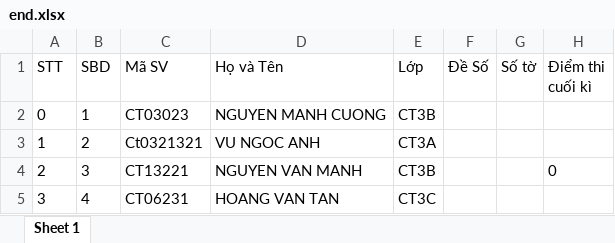
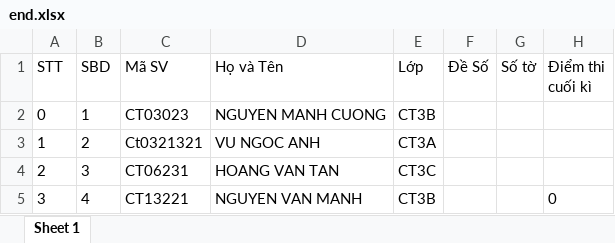
Before and after one commit to muadongyeuthuong3x/datn1, an Excel workbook: be/formatFile/end.xlsx, sheet Sheet 1, drawn as a sheet; values as stored, in another font and other column widths than the file's, no borders; the diff names each change by its address in the sheet, - before the commit and + after, or states it on an @@ line.

```diff
--- a/be/formatFile/end.xlsx (sheet Sheet 1)
+++ b/be/formatFile/end.xlsx (sheet Sheet 1)
-C4 (Mã SV): CT13221
+C4 (Mã SV): CT06231
-D4 (Họ và Tên): NGUYEN VAN MANH
+D4 (Họ và Tên): HOANG VAN TAN
-E4 (Lớp): CT3B
+E4 (Lớp): CT3C
-H4 (Điểm thi cuối kì): 0
+H4 (Điểm thi cuối kì): (empty)
-C5 (Mã SV): CT06231
+C5 (Mã SV): CT13221
-D5 (Họ và Tên): HOANG VAN TAN
+D5 (Họ và Tên): NGUYEN VAN MANH
-E5 (Lớp): CT3C
+E5 (Lớp): CT3B
-H5 (Điểm thi cuối kì): (empty)
+H5 (Điểm thi cuối kì): 0
```
Also changed, not shown: be/upload/File_Format_Diem_Cuoi_Ki-ToÃ¡n cao cáº¥p.xlsx, 15 other files.
